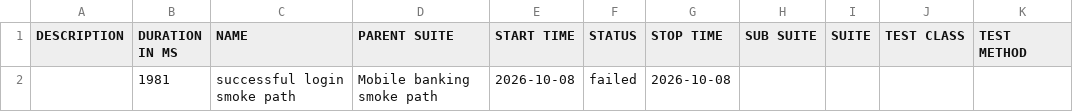
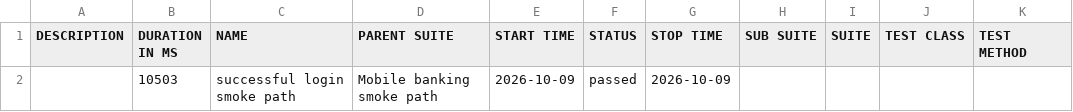
Before and after one commit to Ivos1991/appium-mobile-automation-framework, a CSV file: reports/nightly/data/suites.csv, drawn as a sheet.

```diff
--- a/reports/nightly/data/suites.csv
+++ b/reports/nightly/data/suites.csv
@@ -1,2 +1,2 @@
 "DESCRIPTION","DURATION IN MS","NAME","PARENT SUITE","START TIME","STATUS","STOP TIME","SUB SUITE","SUITE","TEST CLASS","TEST METHOD"
-"","1981","successful login smoke path","Mobile banking smoke path","2026-10-08","failed","2026-10-08","","","",""
+"","10503","successful login smoke path","Mobile banking smoke path","2026-10-09","passed","2026-10-09","","","",""
```
Also changed, not shown: 28 other files.
